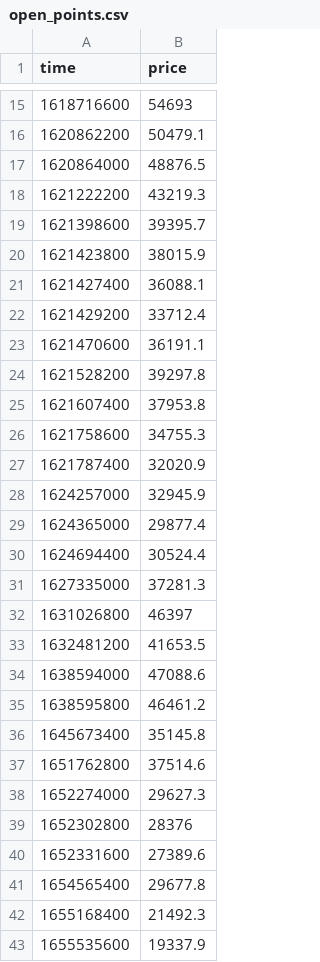
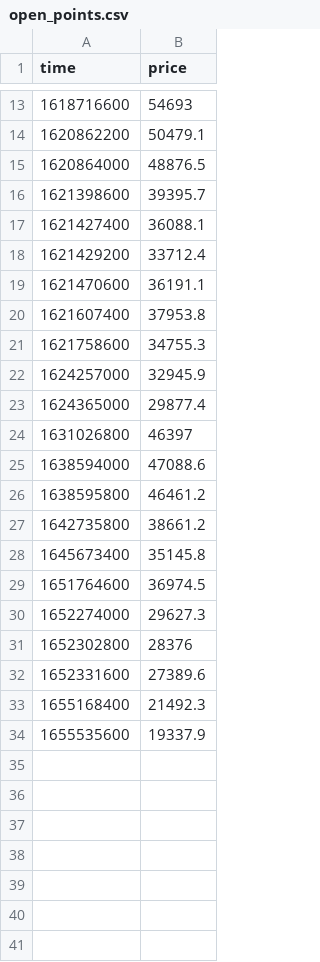
Before and after one commit to tomaspetricek/backtesting, a CSV file: data/out/open_points.csv, drawn as a sheet; only a part is shown, gaps mark what is left out; removed rows and columns are numbered as before the commit, all else as after; the diff covers the shown part only; the diff names each change by its address in the sheet, - before the commit and + after, or states it on an @@ line.

```diff
--- a/data/out/open_points.csv
+++ b/data/out/open_points.csv
-row 18: 1621222200 | 43219.3
-row 20: 1621423800 | 38015.9
-row 24: 1621528200 | 39297.8
-row 27: 1621787400 | 32020.9
-row 30: 1624694400 | 30524.4
-row 31: 1627335000 | 37281.3
-row 33: 1632481200 | 41653.5
+row 27: 1642735800 | 38661.2
-row 37: 1651762800 | 37514.6
+row 29: 1651764600 | 36974.5
-row 41: 1654565400 | 29677.8
```
Also changed, not shown: 4 added rows and 6 removed rows elsewhere in this file, data/out/closed_points.csv, 4 other files.
